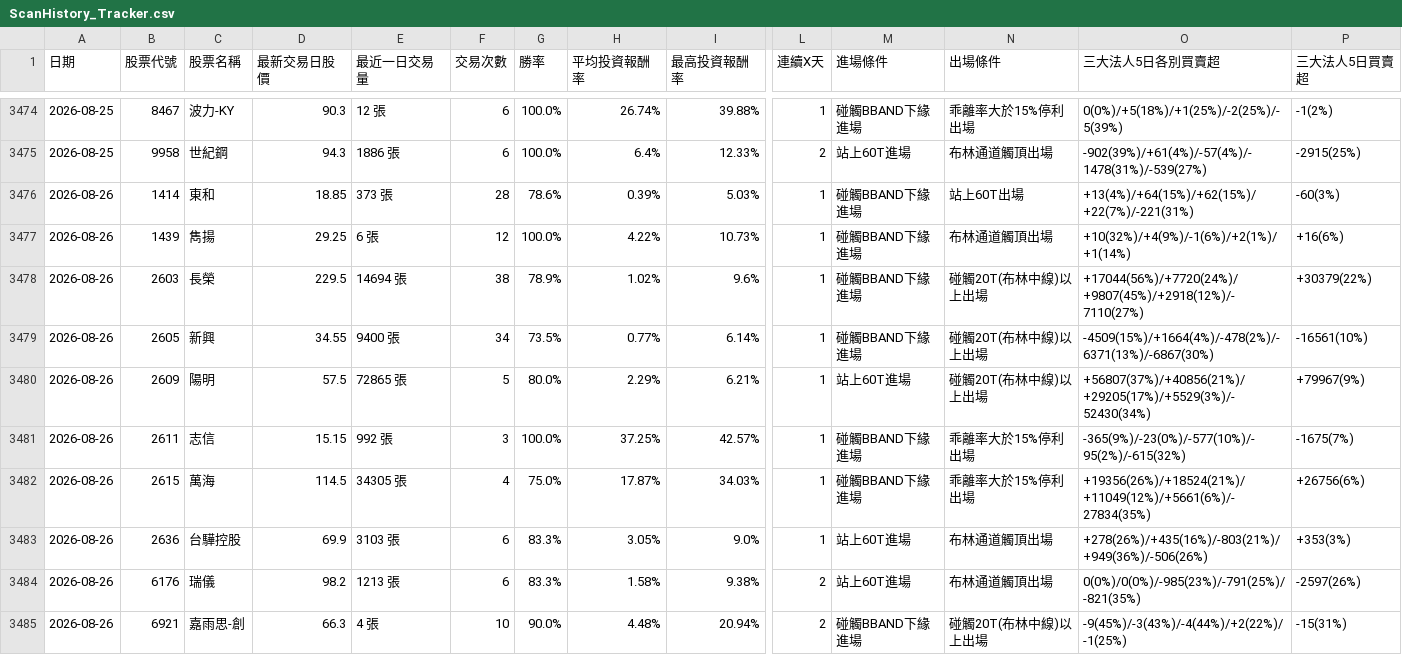
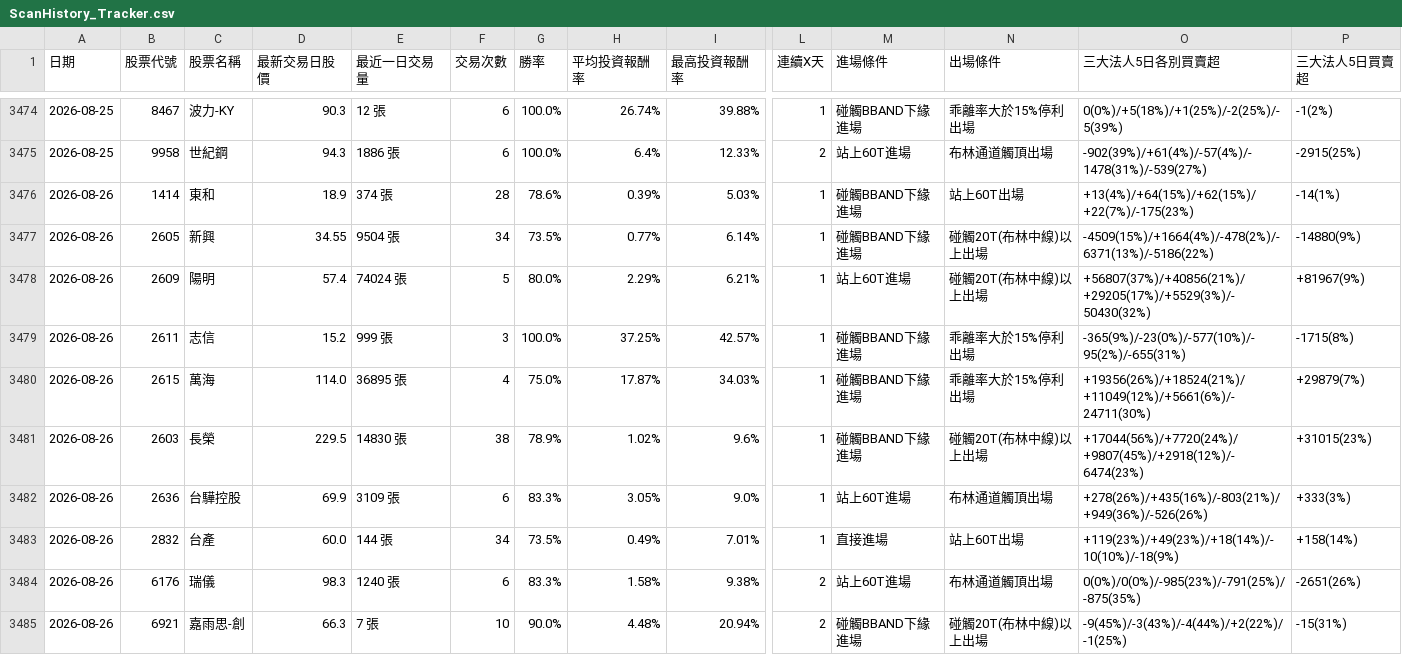
Before and after one commit to chunhungko80625/StockAnalysis, a CSV file: ScanHistory_Tracker.csv, drawn as a sheet; only a part is shown, gaps mark what is left out; removed rows and columns are numbered as before the commit, all else as after; rows hold the shown columns only; the diff names each change by its address in the sheet, - before the commit and + after, or states it on an @@ line.

```diff
--- a/ScanHistory_Tracker.csv
+++ b/ScanHistory_Tracker.csv
-D3476 (最新交易日股價): 18.85
+D3476 (最新交易日股價): 18.9
-E3476 (最近一日交易量): 373 張
+E3476 (最近一日交易量): 374 張
-O3476 (三大法人5日各別買賣超): +13(4%)/+64(15%)/+62(15%)/+22(7%)/-221(31%)
+O3476 (三大法人5日各別買賣超): +13(4%)/+64(15%)/+62(15%)/+22(7%)/-175(23%)
-P3476 (三大法人5日買賣超): -60(3%)
+P3476 (三大法人5日買賣超): -14(1%)
-row 3477: 2026-08-26 | 1439 | 雋揚 | 29.25 | 6 張 | 12 | 100.0% | 4.22% | 10.73% | 1 | 碰觸BBAND下緣進場 | 布林通道觸頂出場 | +10(32%)/+4(9%)/-1(6%)/+2(1%)/+1(14%) | +16(6%)
-row 3478: 2026-08-26 | 2603 | 長榮 | 229.5 | 14694 張 | 38 | 78.9% | 1.02% | 9.6% | 1 | 碰觸BBAND下緣進場 | 碰觸20T(布林中線)以上出場 | +17044(56%)/+7720(24%)/+9807(45%)/+2918(12%)/-7110(27%) | +30379(22%)
-E3477 (最近一日交易量): 9400 張
+E3477 (最近一日交易量): 9504 張
-O3477 (三大法人5日各別買賣超): -4509(15%)/+1664(4%)/-478(2%)/-6371(13%)/-6867(30%)
+O3477 (三大法人5日各別買賣超): -4509(15%)/+1664(4%)/-478(2%)/-6371(13%)/-5186(22%)
-P3477 (三大法人5日買賣超): -16561(10%)
+P3477 (三大法人5日買賣超): -14880(9%)
-D3478 (最新交易日股價): 57.5
+D3478 (最新交易日股價): 57.4
-E3478 (最近一日交易量): 72865 張
+E3478 (最近一日交易量): 74024 張
-O3478 (三大法人5日各別買賣超): +56807(37%)/+40856(21%)/+29205(17%)/+5529(3%)/-52430(34%)
+O3478 (三大法人5日各別買賣超): +56807(37%)/+40856(21%)/+29205(17%)/+5529(3%)/-50430(32%)
-P3478 (三大法人5日買賣超): +79967(9%)
+P3478 (三大法人5日買賣超): +81967(9%)
-D3479 (最新交易日股價): 15.15
+D3479 (最新交易日股價): 15.2
-E3479 (最近一日交易量): 992 張
+E3479 (最近一日交易量): 999 張
-O3479 (三大法人5日各別買賣超): -365(9%)/-23(0%)/-577(10%)/-95(2%)/-615(32%)
+O3479 (三大法人5日各別買賣超): -365(9%)/-23(0%)/-577(10%)/-95(2%)/-655(31%)
-P3479 (三大法人5日買賣超): -1675(7%)
+P3479 (三大法人5日買賣超): -1715(8%)
-D3480 (最新交易日股價): 114.5
+D3480 (最新交易日股價): 114.0
-E3480 (最近一日交易量): 34305 張
+E3480 (最近一日交易量): 36895 張
-O3480 (三大法人5日各別買賣超): +19356(26%)/+18524(21%)/+11049(12%)/+5661(6%)/-27834(35%)
+O3480 (三大法人5日各別買賣超): +19356(26%)/+18524(21%)/+11049(12%)/+5661(6%)/-24711(30%)
-P3480 (三大法人5日買賣超): +26756(6%)
+P3480 (三大法人5日買賣超): +29879(7%)
+row 3481: 2026-08-26 | 2603 | 長榮 | 229.5 | 14830 張 | 38 | 78.9% | 1.02% | 9.6% | 1 | 碰觸BBAND下緣進場 | 碰觸20T(布林中線)以上出場 | +17044(56%)/+7720(24%)/+9807(45%)/+2918(12%)/-6474(23%) | +31015(23%)
-E3482 (最近一日交易量): 3103 張
+E3482 (最近一日交易量): 3109 張
-O3482 (三大法人5日各別買賣超): +278(26%)/+435(16%)/-803(21%)/+949(36%)/-506(26%)
+O3482 (三大法人5日各別買賣超): +278(26%)/+435(16%)/-803(21%)/+949(36%)/-526(26%)
-P3482 (三大法人5日買賣超): +353(3%)
+P3482 (三大法人5日買賣超): +333(3%)
+row 3483: 2026-08-26 | 2832 | 台產 | 60.0 | 144 張 | 34 | 73.5% | 0.49% | 7.01% | 1 | 直接進場 | 站上60T出場 | +119(23%)/+49(23%)/+18(14%)/-10(10%)/-18(9%) | +158(14%)
-D3484 (最新交易日股價): 98.2
+D3484 (最新交易日股價): 98.3
-E3484 (最近一日交易量): 1213 張
+E3484 (最近一日交易量): 1240 張
-O3484 (三大法人5日各別買賣超): 0(0%)/0(0%)/-985(23%)/-791(25%)/-821(35%)
+O3484 (三大法人5日各別買賣超): 0(0%)/0(0%)/-985(23%)/-791(25%)/-875(35%)
-P3484 (三大法人5日買賣超): -2597(26%)
+P3484 (三大法人5日買賣超): -2651(26%)
-E3485 (最近一日交易量): 4 張
+E3485 (最近一日交易量): 7 張
```
Also changed, not shown: ScanCache_APlan_2026-08-26.csv.
